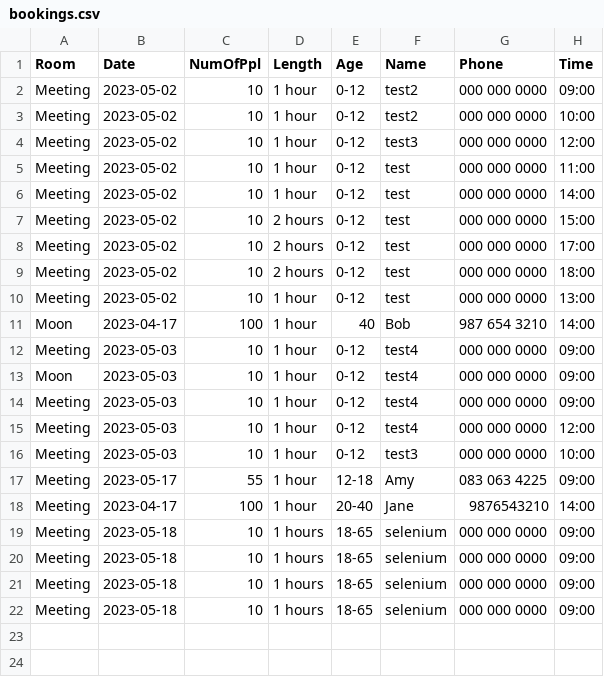
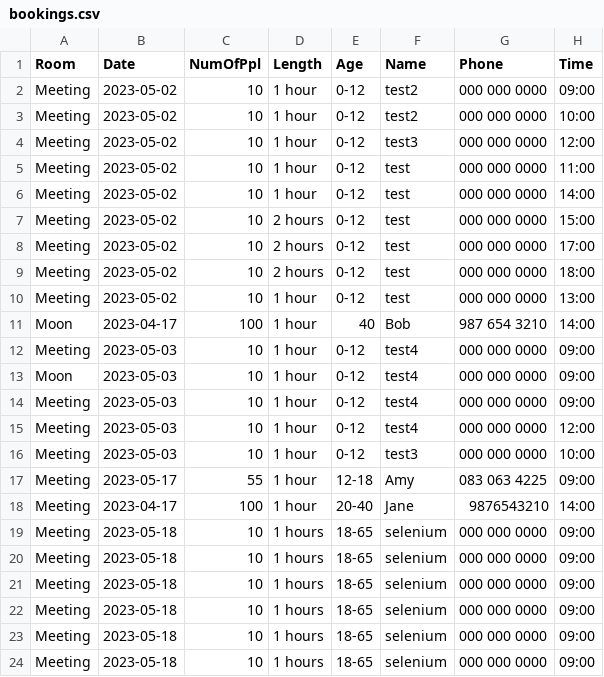
Before and after one commit to Derv6464/softwareTesting, a CSV file: bookings.csv, drawn as a sheet; the diff names each change by its address in the sheet, - before the commit and + after, or states it on an @@ line.

Commit message:
more selenium tets

```diff
--- a/bookings.csv
+++ b/bookings.csv
+row 23: Meeting | 2023-05-18 | 10 | 1 hours | 18-65 | selenium | 000 000 0000 | 09:00
+row 24: Meeting | 2023-05-18 | 10 | 1 hours | 18-65 | selenium | 000 000 0000 | 09:00
```
Also changed, not shown: 2 other files.
